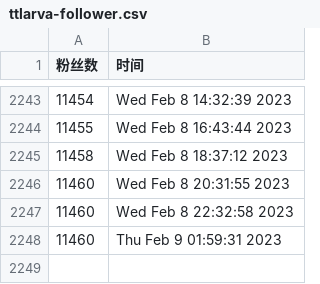
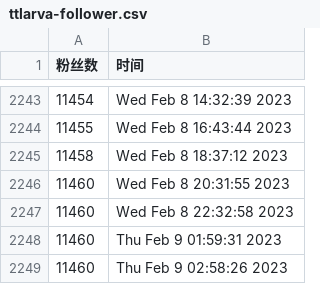
Before and after one commit to ttttLarva/Lava, a CSV file: scripts/ttlarva-follower.csv, drawn as a sheet; only a part is shown, gaps mark what is left out; the diff names each change by its address in the sheet, - before the commit and + after, or states it on an @@ line.

Commit message:
update followers count daily

```diff
--- a/scripts/ttlarva-follower.csv
+++ b/scripts/ttlarva-follower.csv
+row 2249: 11460 | Thu Feb 9 02:58:26 2023
```
